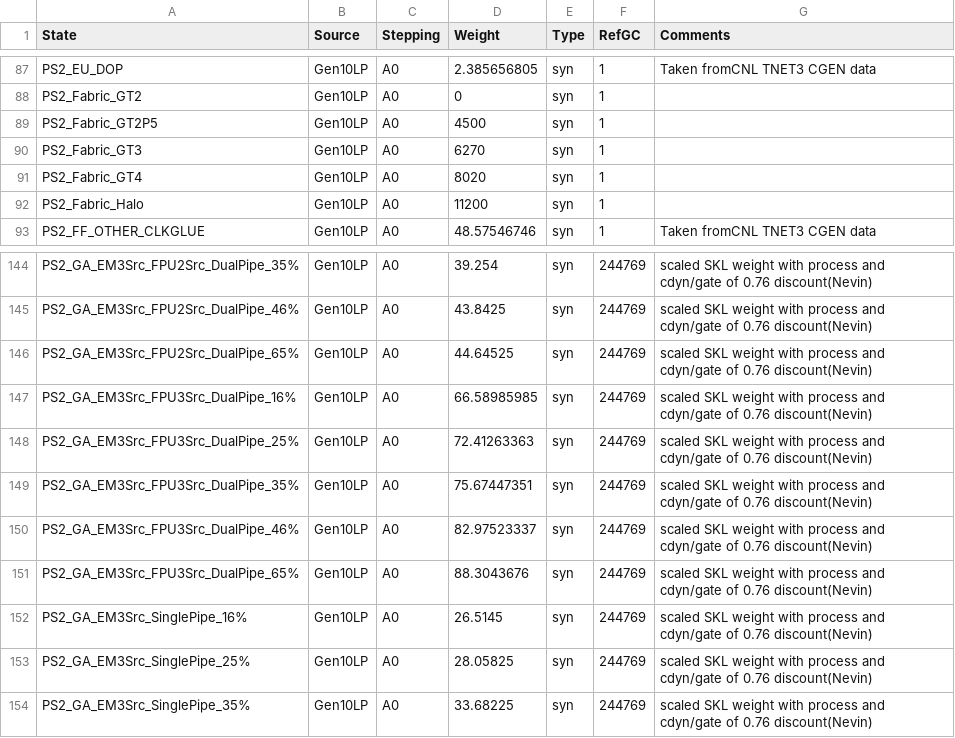
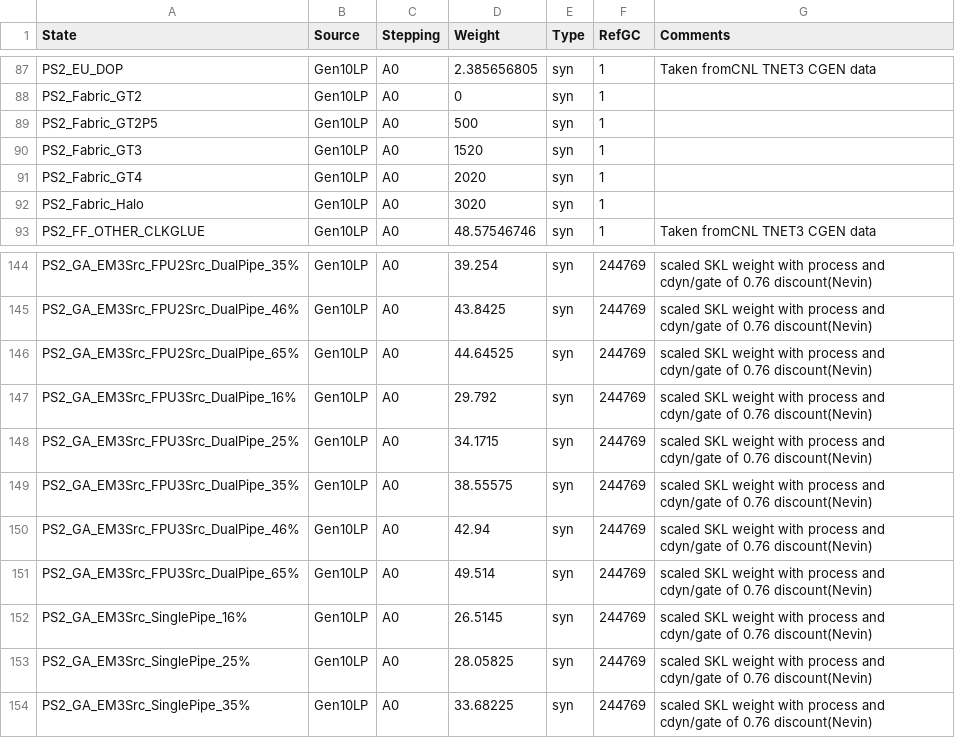
Before and after one commit to tushgarg20/Alps-ci-cd, a CSV file: Inputs/cdyn.csv, drawn as a sheet; only a part is shown, gaps mark what is left out; the diff covers the shown part only.

Commit message:
Added the following changes:     1. Updated the SKL clock spine numbers based on GT2 simulations     2. Added the idle Cdyn weights for the new GAM units (GATR/GATRW) .

```diff
--- a/Inputs/cdyn.csv
+++ b/Inputs/cdyn.csv
@@ -88,6 +88,6 @@ PS2_EU_DOP,Gen10LP,A0,2.385656805,syn,1,Taken fromCNL TNET3 CGEN data
 PS2_Fabric_GT2,Gen10LP,A0,0,syn,1,
-PS2_Fabric_GT2P5,Gen10LP,A0,4500,syn,1,
-PS2_Fabric_GT3,Gen10LP,A0,6270,syn,1,
-PS2_Fabric_GT4,Gen10LP,A0,8020,syn,1,
-PS2_Fabric_Halo,Gen10LP,A0,11200,syn,1,
+PS2_Fabric_GT2P5,Gen10LP,A0,500,syn,1,
+PS2_Fabric_GT3,Gen10LP,A0,1520,syn,1,
+PS2_Fabric_GT4,Gen10LP,A0,2020,syn,1,
+PS2_Fabric_Halo,Gen10LP,A0,3020,syn,1,
 PS2_FF_OTHER_CLKGLUE,Gen10LP,A0,48.57546746,syn,1,Taken fromCNL TNET3 CGEN data
@@ -146,7 +146,7 @@ PS2_GA_EM3Src_FPU2Src_DualPipe_46%,Gen10LP,A0,43.8425,syn,244769,scaled SKL weig
 PS2_GA_EM3Src_FPU2Src_DualPipe_65%,Gen10LP,A0,44.64525,syn,244769,scaled SKL weight with process and cdyn/gate of 0.76  discount(Nevin)
-PS2_GA_EM3Src_FPU3Src_DualPipe_16%,Gen10LP,A0,66.58985985,syn,244769,scaled SKL weight with process and cdyn/gate of 0.76  discount(Nevin)
-PS2_GA_EM3Src_FPU3Src_DualPipe_25%,Gen10LP,A0,72.41263363,syn,244769,scaled SKL weight with process and cdyn/gate of 0.76  discount(Nevin)
-PS2_GA_EM3Src_FPU3Src_DualPipe_35%,Gen10LP,A0,75.67447351,syn,244769,scaled SKL weight with process and cdyn/gate of 0.76  discount(Nevin)
-PS2_GA_EM3Src_FPU3Src_DualPipe_46%,Gen10LP,A0,82.97523337,syn,244769,scaled SKL weight with process and cdyn/gate of 0.76  discount(Nevin)
-PS2_GA_EM3Src_FPU3Src_DualPipe_65%,Gen10LP,A0,88.3043676,syn,244769,scaled SKL weight with process and cdyn/gate of 0.76  discount(Nevin)
+PS2_GA_EM3Src_FPU3Src_DualPipe_16%,Gen10LP,A0,29.792,syn,244769,scaled SKL weight with process and cdyn/gate of 0.76  discount(Nevin)
+PS2_GA_EM3Src_FPU3Src_DualPipe_25%,Gen10LP,A0,34.1715,syn,244769,scaled SKL weight with process and cdyn/gate of 0.76  discount(Nevin)
+PS2_GA_EM3Src_FPU3Src_DualPipe_35%,Gen10LP,A0,38.55575,syn,244769,scaled SKL weight with process and cdyn/gate of 0.76  discount(Nevin)
+PS2_GA_EM3Src_FPU3Src_DualPipe_46%,Gen10LP,A0,42.94,syn,244769,scaled SKL weight with process and cdyn/gate of 0.76  discount(Nevin)
+PS2_GA_EM3Src_FPU3Src_DualPipe_65%,Gen10LP,A0,49.514,syn,244769,scaled SKL weight with process and cdyn/gate of 0.76  discount(Nevin)
 PS2_GA_EM3Src_SinglePipe_16%,Gen10LP,A0,26.5145,syn,244769,scaled SKL weight with process and cdyn/gate of 0.76  discount(Nevin)
```
Also changed, not shown: 64 edited cells elsewhere in this file.
